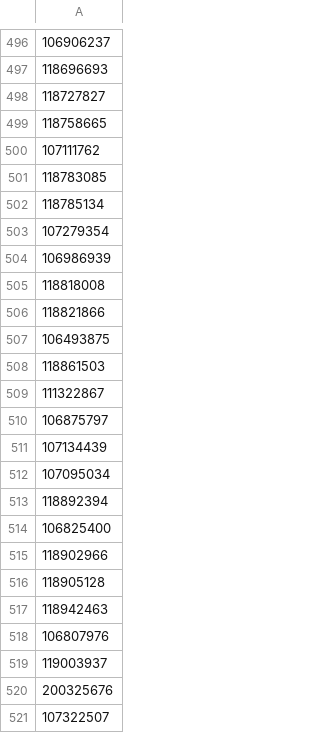
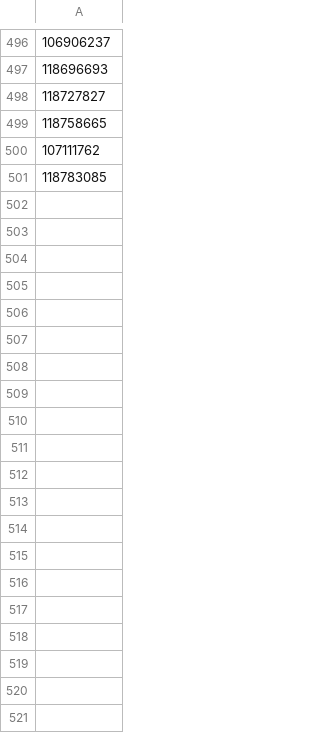
Before and after one commit to DEFRA/ahwr-performance-tests, a CSV file: scenarios/test-data.csv, drawn as a sheet; only a part is shown, gaps mark what is left out; the diff covers the shown part only; the diff names each change by its address in the sheet, - before the commit and + after, or states it on an @@ line.

Commit message:
feat(AHWR-1502) - Reducing concurrent users from 700 to 500

```diff
--- a/scenarios/test-data.csv
+++ b/scenarios/test-data.csv
-row 502: 118785134
-row 503: 107279354
-row 504: 106986939
-row 505: 118818008
-row 506: 118821866
-row 507: 106493875
-row 508: 118861503
-row 509: 111322867
-row 510: 106875797
-row 511: 107134439
-row 512: 107095034
-row 513: 118892394
-row 514: 106825400
-row 515: 118902966
-row 516: 118905128
-row 517: 118942463
-row 518: 106807976
-row 519: 119003937
-row 520: 200325676
-row 521: 107322507
```
Also changed, not shown: 180 removed rows elsewhere in this file.
